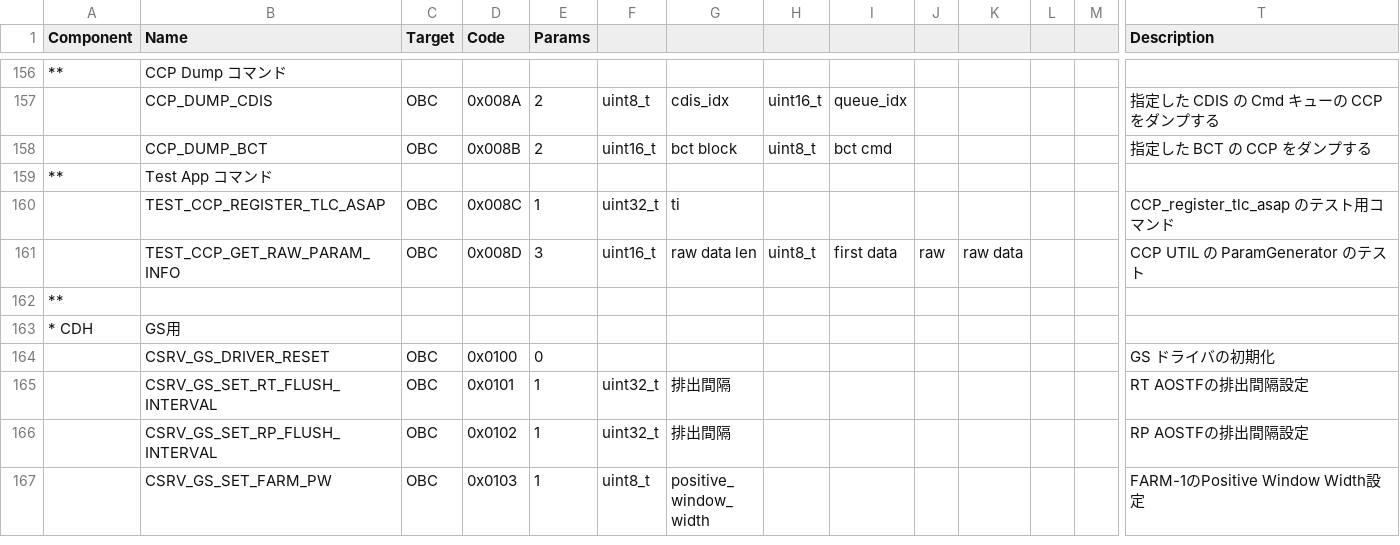
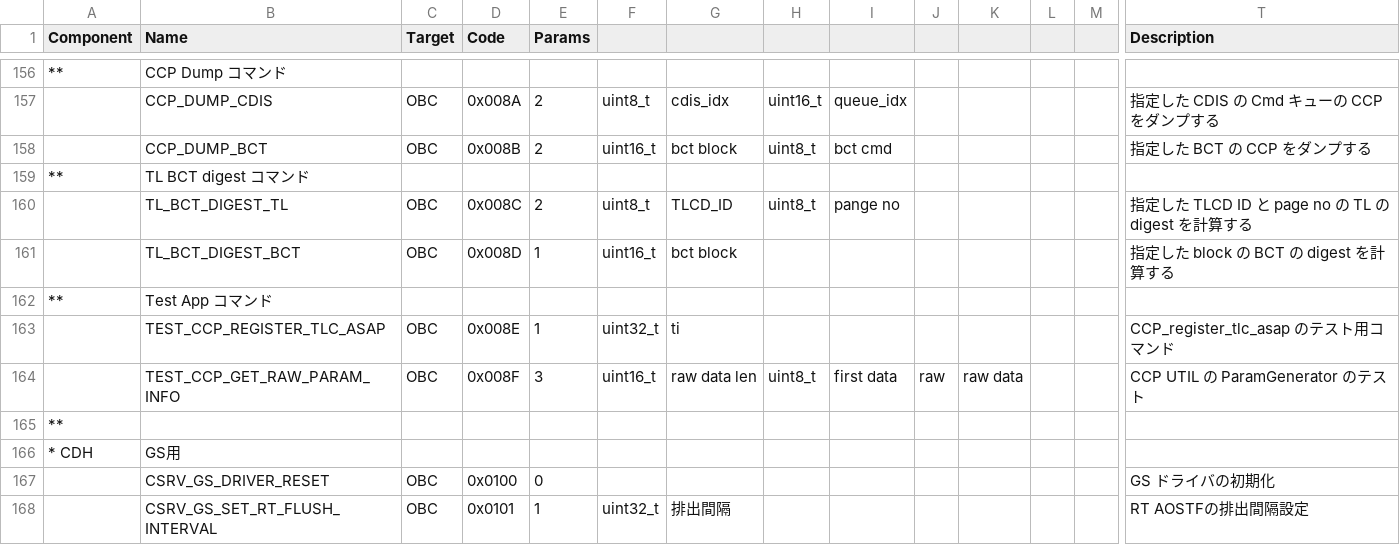
Before and after one commit to arkedge/c2a-core, a CSV file: examples/mobc/tlm-cmd-db/CMD_DB/SAMPLE_MOBC_CMD_DB_CMD_DB.csv, drawn as a sheet; only a part is shown, gaps mark what is left out; the shorter side is filled out with more unchanged rows; addresses are those after the commit; rows hold the shown columns only; the diff names each change by its address in the sheet, - before the commit and + after, or states it on an @@ line.

```diff
--- a/examples/mobc/tlm-cmd-db/CMD_DB/SAMPLE_MOBC_CMD_DB_CMD_DB.csv
+++ b/examples/mobc/tlm-cmd-db/CMD_DB/SAMPLE_MOBC_CMD_DB_CMD_DB.csv
+row 159: ** | TL BCT digest コマンド
+row 160:  | TL_BCT_DIGEST_TL | OBC | 0x008C | 2 | uint8_t | TLCD_ID | uint8_t | pange no |  |  |  |  | 指定した TLCD ID と page no の TL の digest を計算する
+row 161:  | TL_BCT_DIGEST_BCT | OBC | 0x008D | 1 | uint16_t | bct block |  |  |  |  |  |  | 指定した block の BCT の digest を計算する
-D163 (Code): 0x008C
+D163 (Code): 0x008E
-D164 (Code): 0x008D
+D164 (Code): 0x008F
```
Also changed, not shown: 9 other files.
